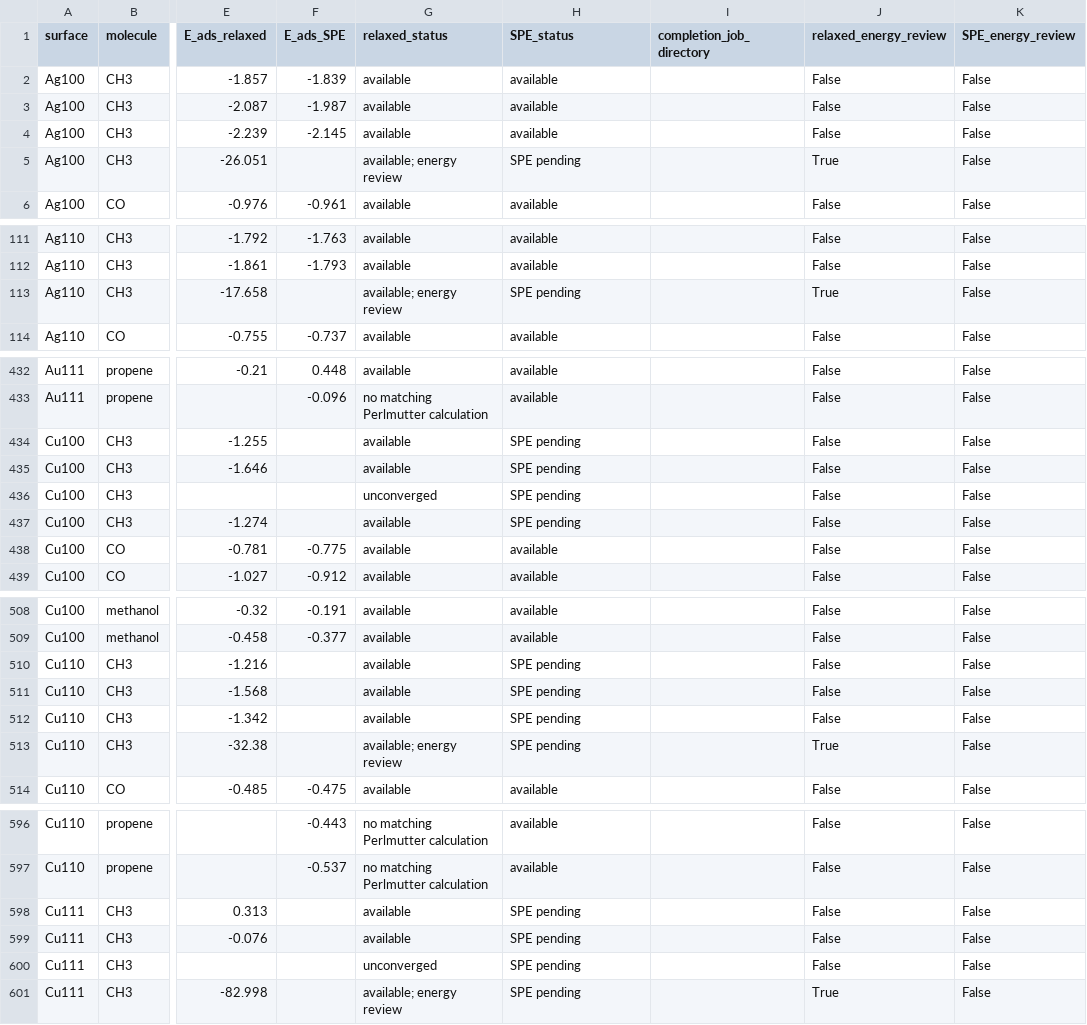
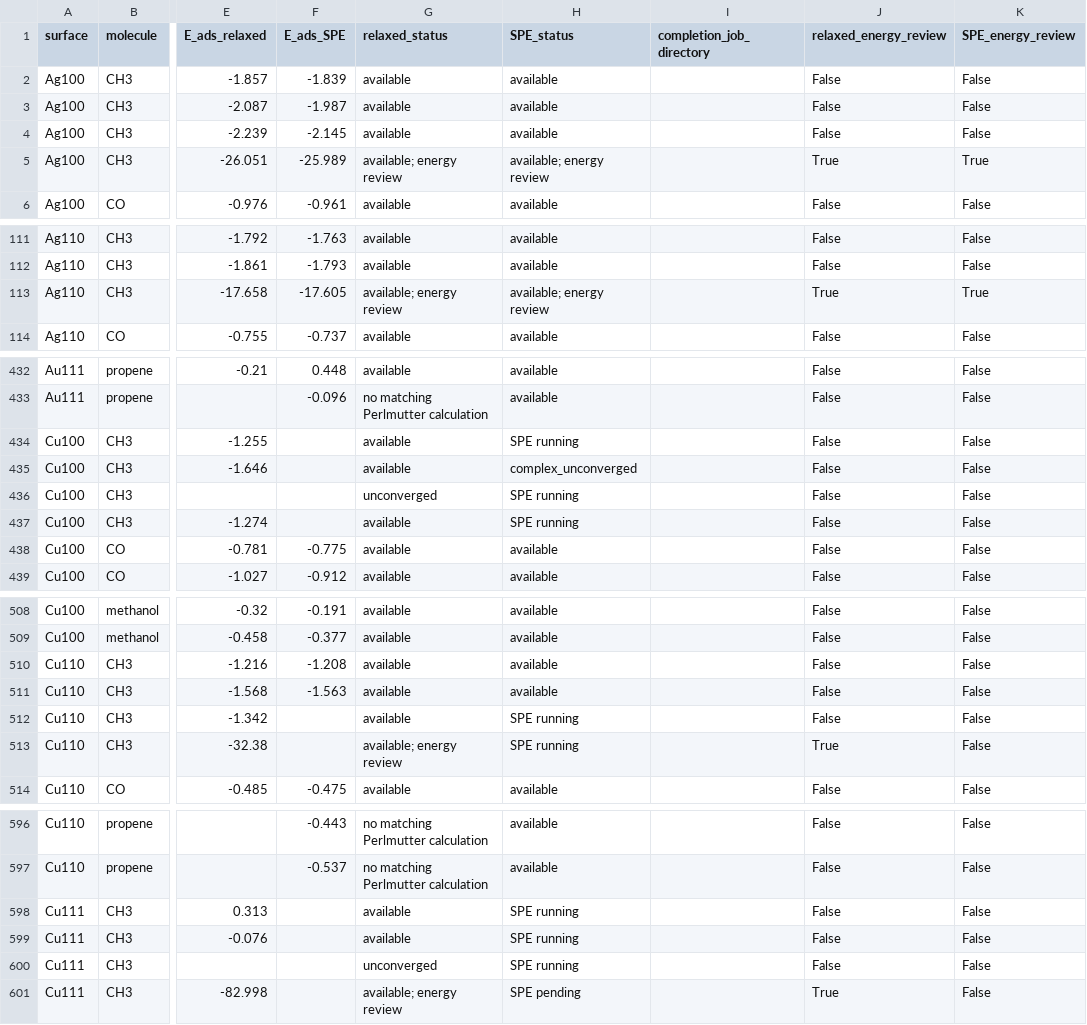
Before and after one commit to chojinwon89/bond-distance-review, a CSV file: dft_completion_coverage.csv, drawn as a sheet; only a part is shown, gaps mark what is left out; the diff covers the shown part only; the diff names each change by its address in the sheet, - before the commit and + after, or states it on an @@ line.

```diff
--- a/dft_completion_coverage.csv
+++ b/dft_completion_coverage.csv
-F5 (E_ads_SPE): (empty)
+F5 (E_ads_SPE): -25.989
-H5 (SPE_status): SPE pending
+H5 (SPE_status): available; energy review
-K5 (SPE_energy_review): False
+K5 (SPE_energy_review): True
-F113 (E_ads_SPE): (empty)
+F113 (E_ads_SPE): -17.605
-H113 (SPE_status): SPE pending
+H113 (SPE_status): available; energy review
-K113 (SPE_energy_review): False
+K113 (SPE_energy_review): True
-H434 (SPE_status): SPE pending
+H434 (SPE_status): SPE running
-H435 (SPE_status): SPE pending
+H435 (SPE_status): complex_unconverged
-H436:H437 (SPE_status): SPE pending
+H436:H437 (SPE_status): SPE running
-F510 (E_ads_SPE): (empty)
+F510 (E_ads_SPE): -1.208
-H510:H511 (SPE_status): SPE pending
+H510:H511 (SPE_status): available
-F511 (E_ads_SPE): (empty)
+F511 (E_ads_SPE): -1.563
-H512:H513 (SPE_status): SPE pending
+H512:H513 (SPE_status): SPE running
-H598:H600 (SPE_status): SPE pending
+H598:H600 (SPE_status): SPE running
```
Also changed, not shown: 3 edited cells elsewhere in this file, dft_comparison_singlepoint.csv, dft_perlmutter_singlepoint.csv, 21 other files.
